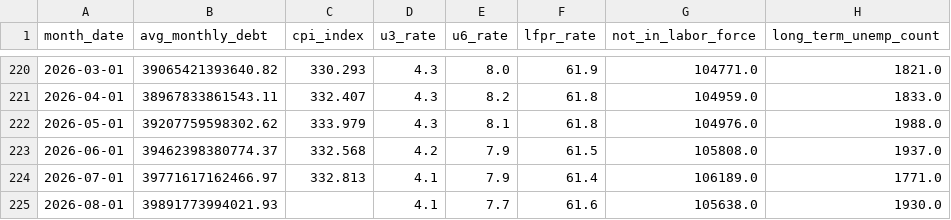
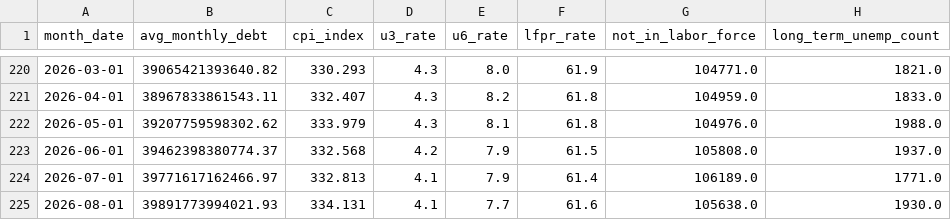
Before and after one commit to robyoung1968/national-economy-audit, a CSV file: economic_data.csv, drawn as a sheet; only a part is shown, gaps mark what is left out; the diff names each change by its address in the sheet, - before the commit and + after, or states it on an @@ line.

```diff
--- a/economic_data.csv
+++ b/economic_data.csv
-C225 (cpi_index): (empty)
+C225 (cpi_index): 334.131
```
Also changed, not shown: 2 other files.
